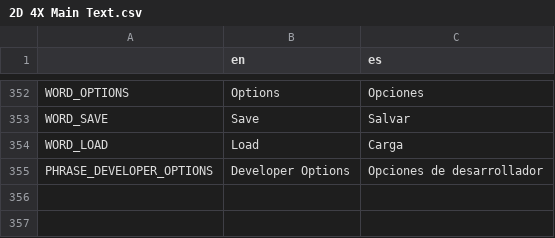
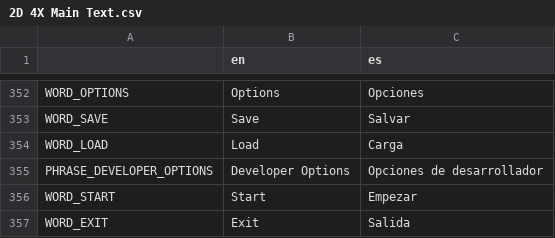
Before and after one commit to lordhaywire/2D-4X, a CSV file: Localization/2D 4X Main Text.csv, drawn as a sheet; only a part is shown, gaps mark what is left out; the diff names each change by its address in the sheet, - before the commit and + after, or states it on an @@ line.

Commit message:
Moved all Godot resource lists to Autoload.

```diff
--- a/Localization/2D 4X Main Text.csv
+++ b/Localization/2D 4X Main Text.csv
+row 356: WORD_START | Start | Empezar
+row 357: WORD_EXIT | Exit | Salida
```
Also changed, not shown: 30 other files.
